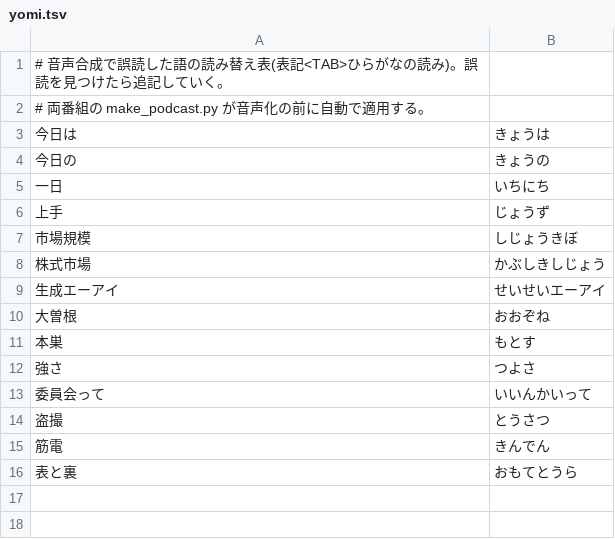
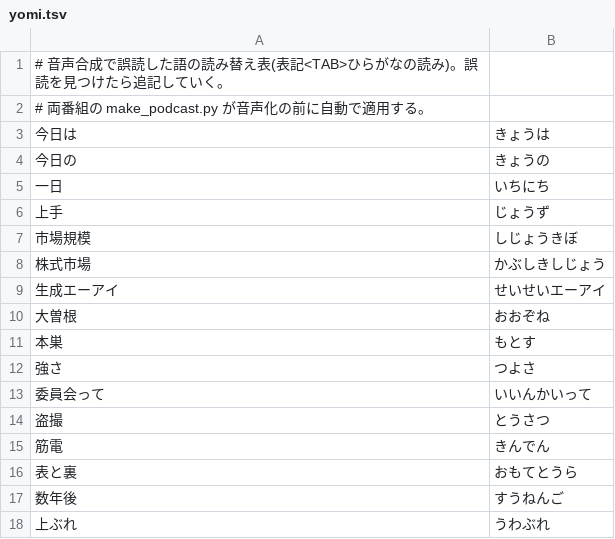
Before and after one commit to moritomokicb-gif/-, a TSV file: scripts/yomi.tsv, drawn as a sheet; the diff names each change by its address in the sheet, - before the commit and + after, or states it on an @@ line.

Commit message:
Add readings

```diff
--- a/scripts/yomi.tsv
+++ b/scripts/yomi.tsv
+row 17: 数年後 | すうねんご
+row 18: 上ぶれ | うわぶれ
```
